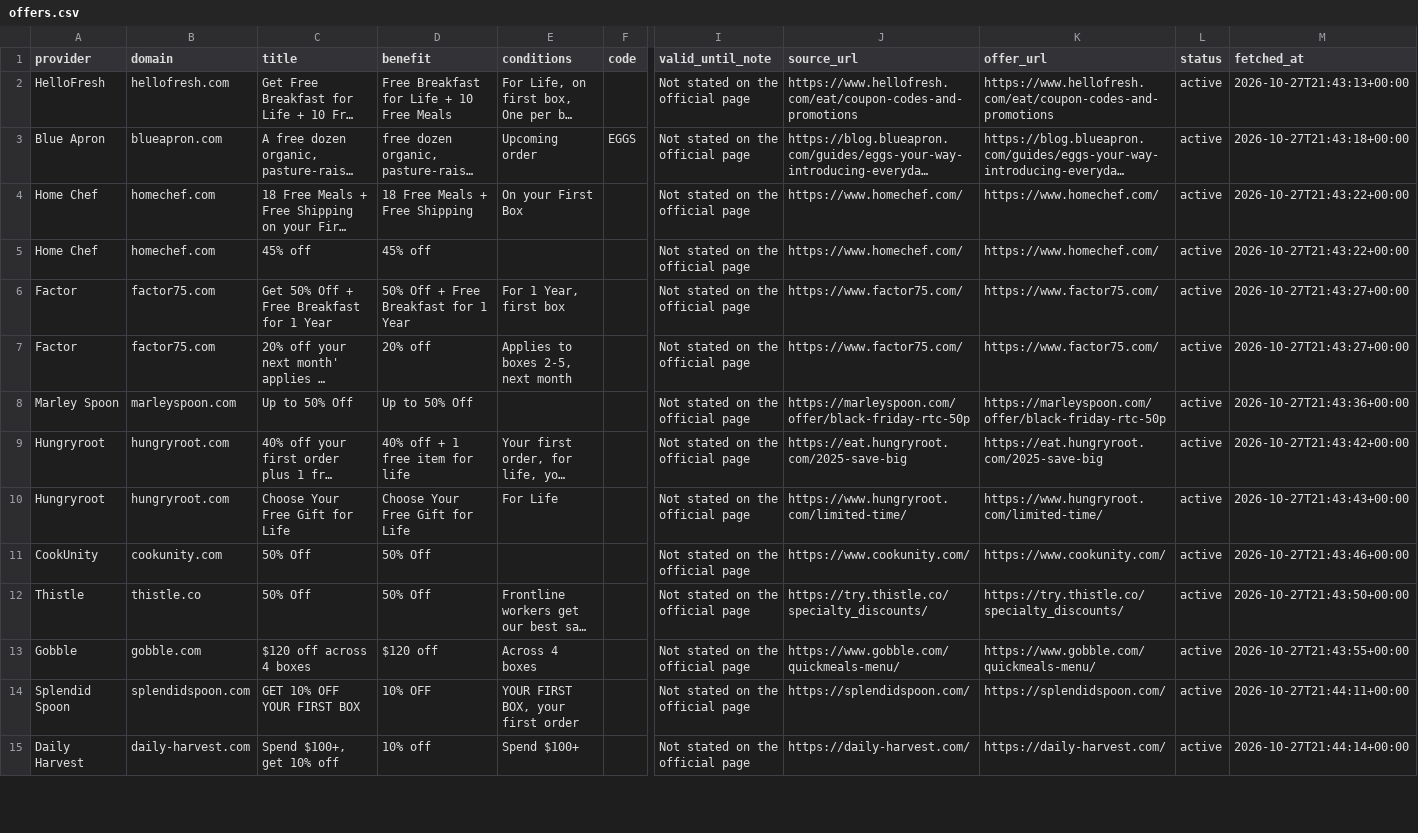
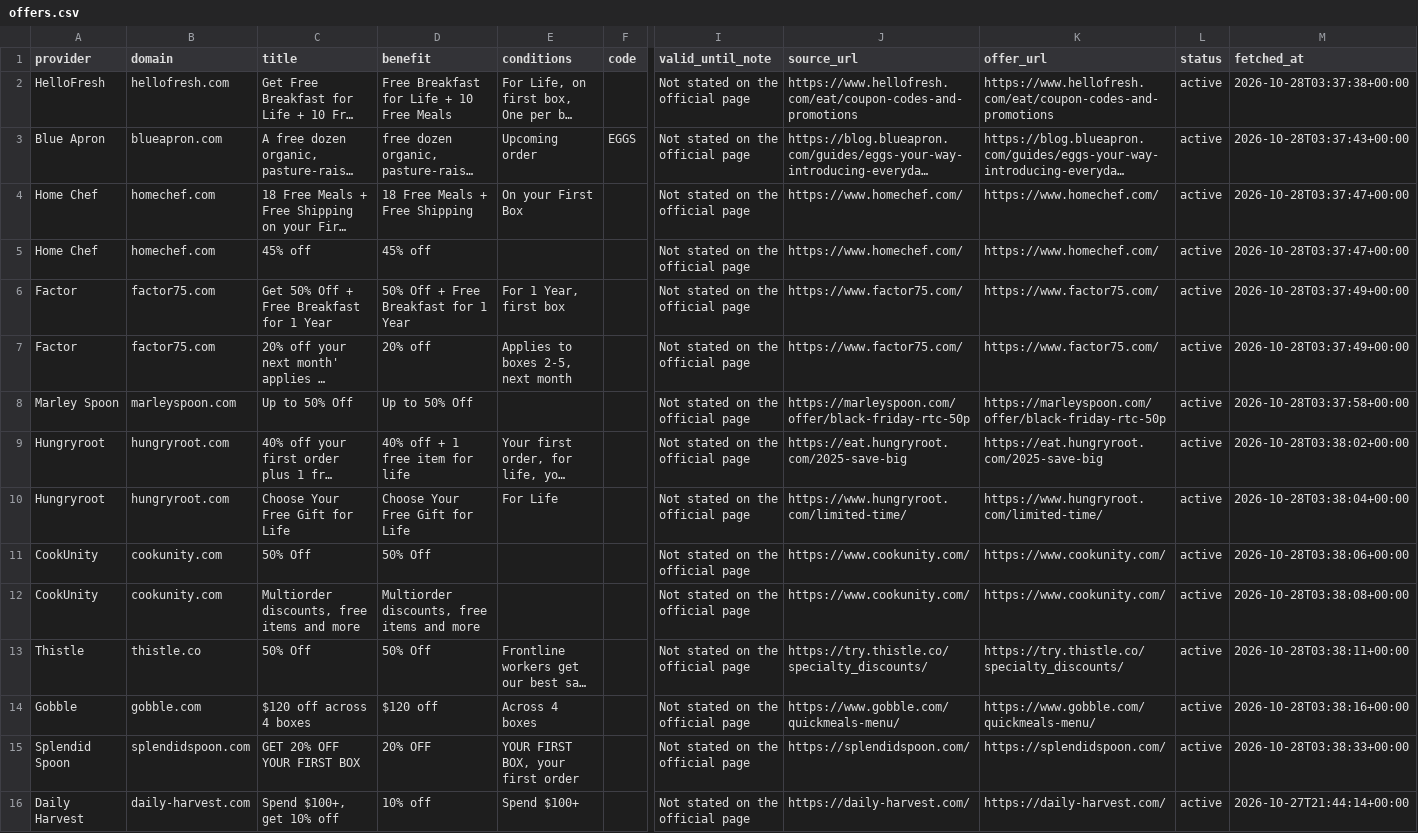
Before and after one commit to longlicode/hellofresh-deals-promo-radar, a CSV file: public/offers.csv, drawn as a sheet; only a part is shown, gaps mark what is left out; long unchanged cells end in …; addresses are those after the commit; rows hold the shown columns only; the diff covers the shown part only; the diff names each change by its address in the sheet, - before the commit and + after, or states it on an @@ line.

```diff
--- a/public/offers.csv
+++ b/public/offers.csv
-M2 (fetched_at): 2026-10-27T21:43:13+00:00
+M2 (fetched_at): 2026-10-28T03:37:38+00:00
-M3 (fetched_at): 2026-10-27T21:43:18+00:00
+M3 (fetched_at): 2026-10-28T03:37:43+00:00
-M4:M5 (fetched_at): 2026-10-27T21:43:22+00:00
+M4:M5 (fetched_at): 2026-10-28T03:37:47+00:00
-M6:M7 (fetched_at): 2026-10-27T21:43:27+00:00
+M6:M7 (fetched_at): 2026-10-28T03:37:49+00:00
-M8 (fetched_at): 2026-10-27T21:43:36+00:00
+M8 (fetched_at): 2026-10-28T03:37:58+00:00
-M9 (fetched_at): 2026-10-27T21:43:42+00:00
+M9 (fetched_at): 2026-10-28T03:38:02+00:00
-M10 (fetched_at): 2026-10-27T21:43:43+00:00
+M10 (fetched_at): 2026-10-28T03:38:04+00:00
-M11 (fetched_at): 2026-10-27T21:43:46+00:00
+M11 (fetched_at): 2026-10-28T03:38:06+00:00
+row 12: CookUnity | cookunity.com | Multiorder discounts, free items and more | Multiorder discounts, free items and more |  |  | Not stated on the official page | https://www.cookunity.com/ | https://www.cookunity.com/ | active | 2026-10-28T03:38:08+00:00
-M13 (fetched_at): 2026-10-27T21:43:50+00:00
+M13 (fetched_at): 2026-10-28T03:38:11+00:00
-M14 (fetched_at): 2026-10-27T21:43:55+00:00
+M14 (fetched_at): 2026-10-28T03:38:16+00:00
-C15 (title): GET 10% OFF YOUR FIRST BOX
+C15 (title): GET 20% OFF YOUR FIRST BOX
-D15 (benefit): 10% OFF
+D15 (benefit): 20% OFF
-M15 (fetched_at): 2026-10-27T21:44:11+00:00
+M15 (fetched_at): 2026-10-28T03:38:33+00:00
```
Also changed, not shown: 27 edited cells elsewhere in this file, 2 other files.
